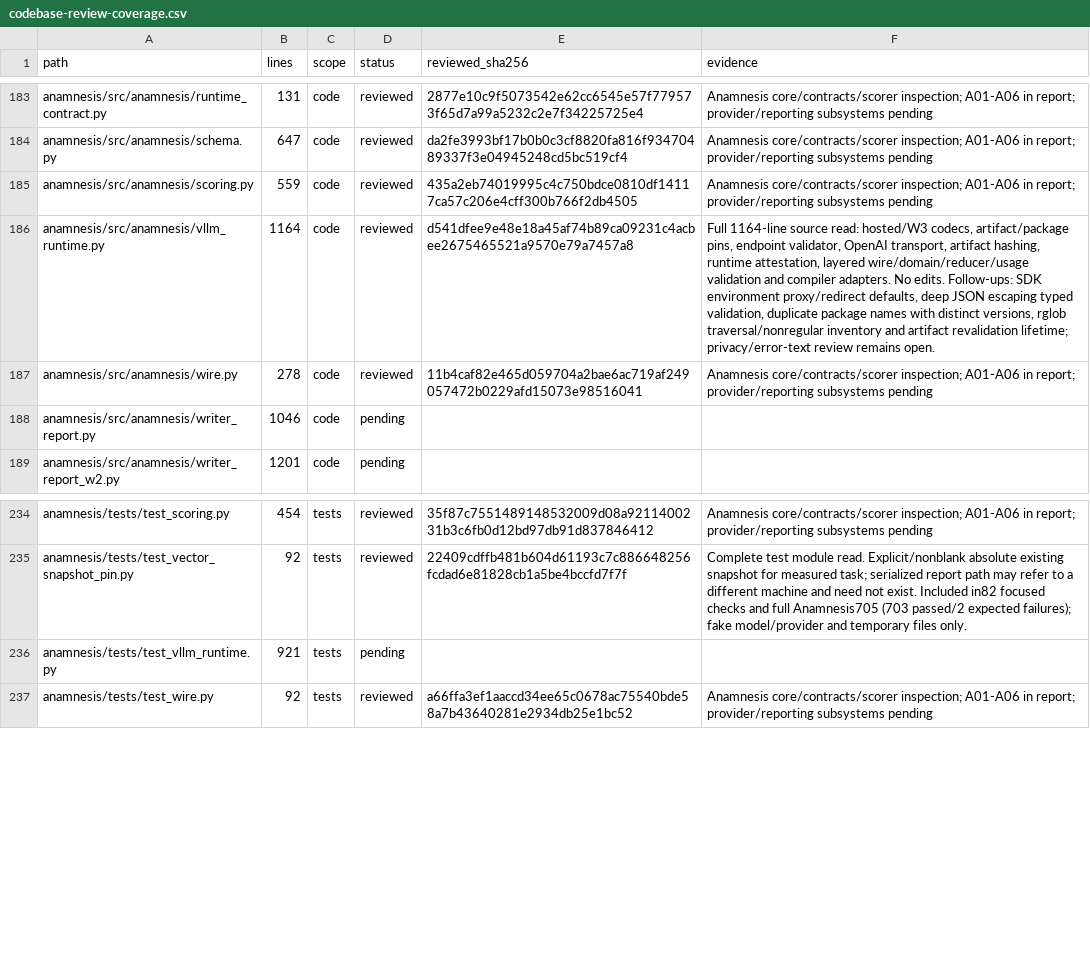
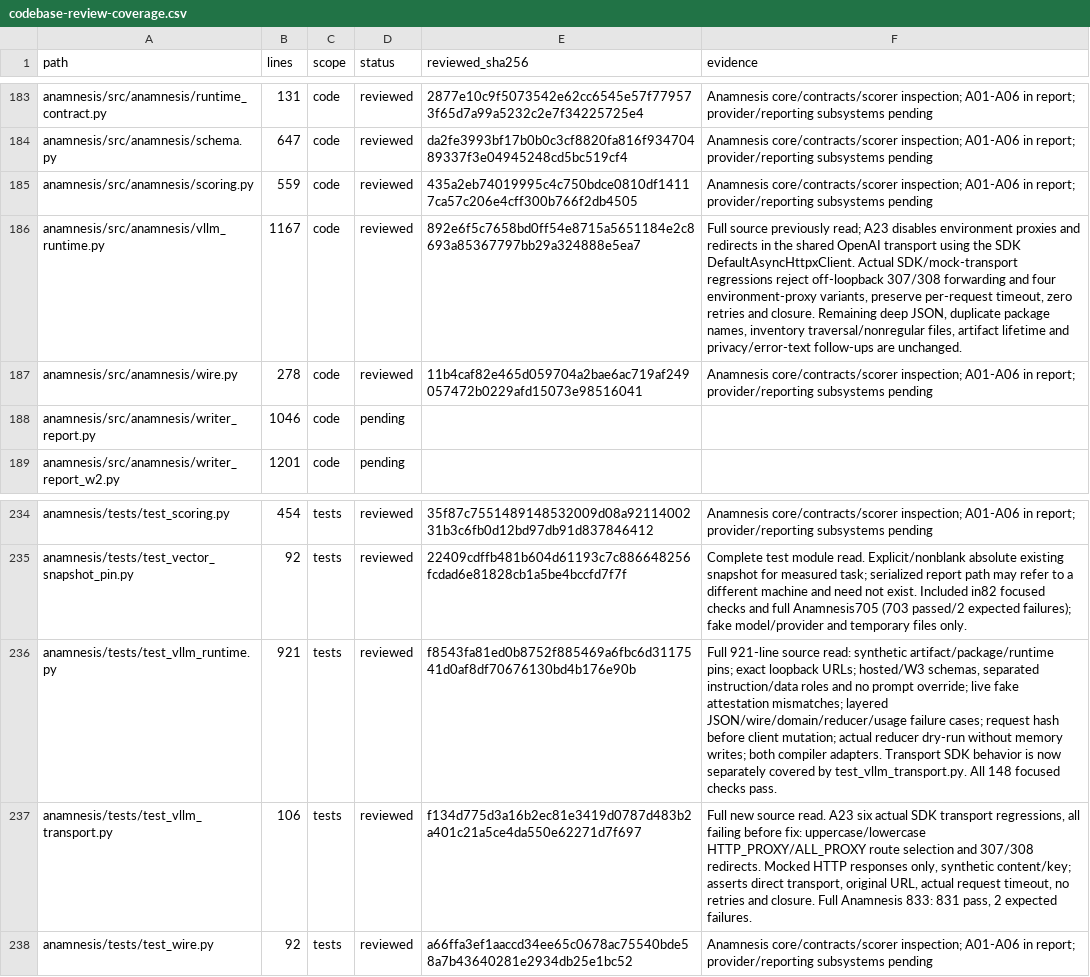
Before and after one commit to anaschatz/Cyrus, a CSV file: docs/codebase-review-coverage.csv, drawn as a sheet; only a part is shown, gaps mark what is left out; the diff names each change by its address in the sheet, - before the commit and + after, or states it on an @@ line.

Commit message:
fix: prevent vllm requests escaping loopback via proxies or redirects

```diff
--- a/docs/codebase-review-coverage.csv
+++ b/docs/codebase-review-coverage.csv
-B186 (lines): 1164
+B186 (lines): 1167
-E186 (reviewed_sha256): d541dfee9e48e18a45af74b89ca09231c4acbee2675465521a9570e79a7457a8
+E186 (reviewed_sha256): 892e6f5c7658bd0ff54e8715a5651184e2c8693a85367797bb29a324888e5ea7
-F186 (evidence): Full 1164-line source read: hosted/W3 codecs, artifact/package pins, endpoint validator, OpenAI transport, artifact hashing, runtime attestation, layered wire/domain/reducer/usage validation and compiler adapters. No edits. Follow-ups: SDK environment proxy/redirect defaults, deep JSON escaping typed validation, duplicate package names with distinct versions, rglob traversal/nonregular inventory and artifact revalidation lifetime; privacy/error-text review remains open.
+F186 (evidence): Full source previously read; A23 disables environment proxies and redirects in the shared OpenAI transport using the SDK DefaultAsyncHttpxClient. Actual SDK/mock-transport regressions reject off-loopback 307/308 forwarding and four environment-proxy variants, preserve per-request timeout, zero retries and closure. Remaining deep JSON, duplicate package names, inventory traversal/nonregular files, artifact lifetime and privacy/error-text follow-ups are unchanged.
-D236 (status): pending
+D236 (status): reviewed
-E236 (reviewed_sha256): (empty)
+E236 (reviewed_sha256): f8543fa81ed0b8752f885469a6fbc6d3117541d0af8df70676130bd4b176e90b
-F236 (evidence): (empty)
+F236 (evidence): Full 921-line source read: synthetic artifact/package/runtime pins; exact loopback URLs; hosted/W3 schemas, separated instruction/data roles and no prompt override; live fake attestation mismatches; layered JSON/wire/domain/reducer/usage failure cases; request hash before client mutation; actual reducer dry-run without memory writes; both compiler adapters. Transport SDK behavior is now separately covered by test_vllm_transport.py. All 148 focused checks pass.
+row 237: anamnesis/tests/test_vllm_transport.py | 106 | tests | reviewed | f134d775d3a16b2ec81e3419d0787d483b2a401c21a5ce4da550e62271d7f697 | Full new source read. A23 six actual SDK transport regressions, all failing before fix: uppercase/lowercase HTTP_PROXY/ALL_PROXY route selection and 307/308 redirects. Mocked HTTP responses only, synthetic content/key; asserts direct transport, original URL, actual request timeout, no retries and closure. Full Anamnesis 833: 831 pass, 2 expected failures.
```
Also changed, not shown: 3 other files.
